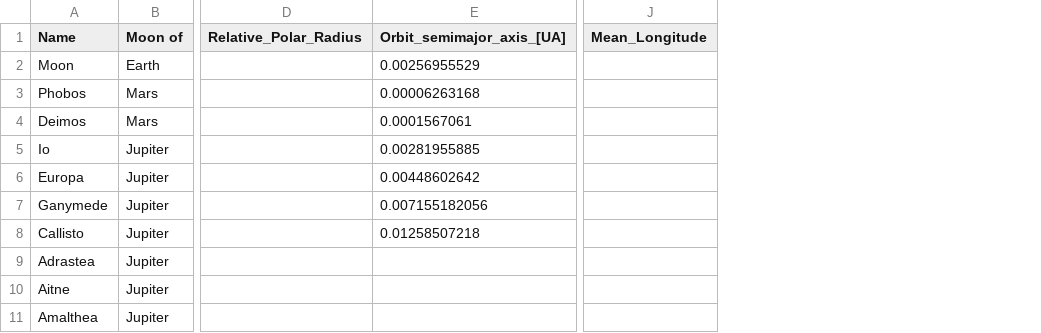
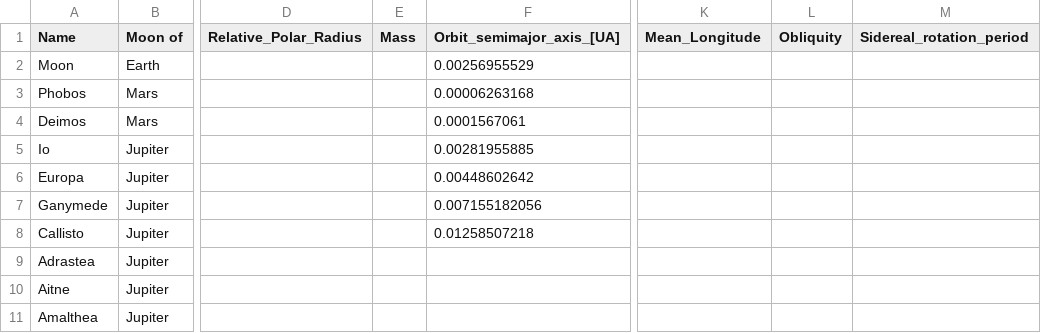
Before and after one commit to SEscobedo/AstraSolaris, a CSV file: data/moons_run.csv, drawn as a sheet; only a part is shown, gaps mark what is left out; the diff names each change by its address in the sheet, - before the commit and + after, or states it on an @@ line.

Commit message:
obliquity and sideral rotation period

```diff
--- a/data/moons_run.csv
+++ b/data/moons_run.csv
+column E (Mass), empty
+column L (Obliquity), empty
+column M (Sidereal_rotation_period), empty
```
Also changed, not shown: data/dwarf_planets_run.csv, data/planets_run.csv, 3 other files.
